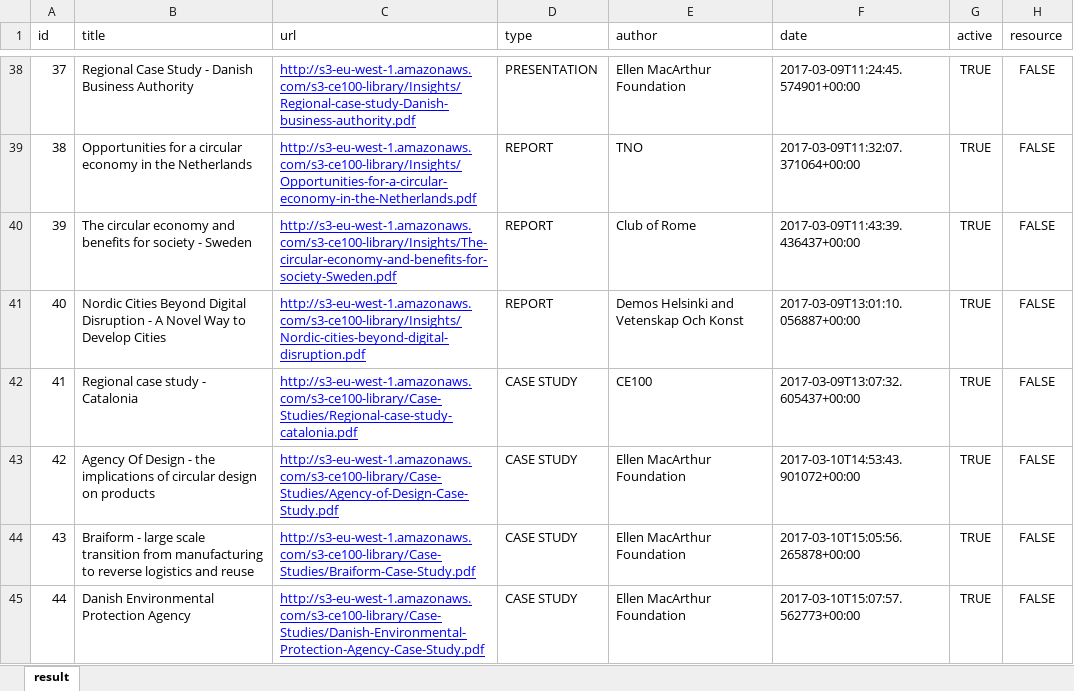
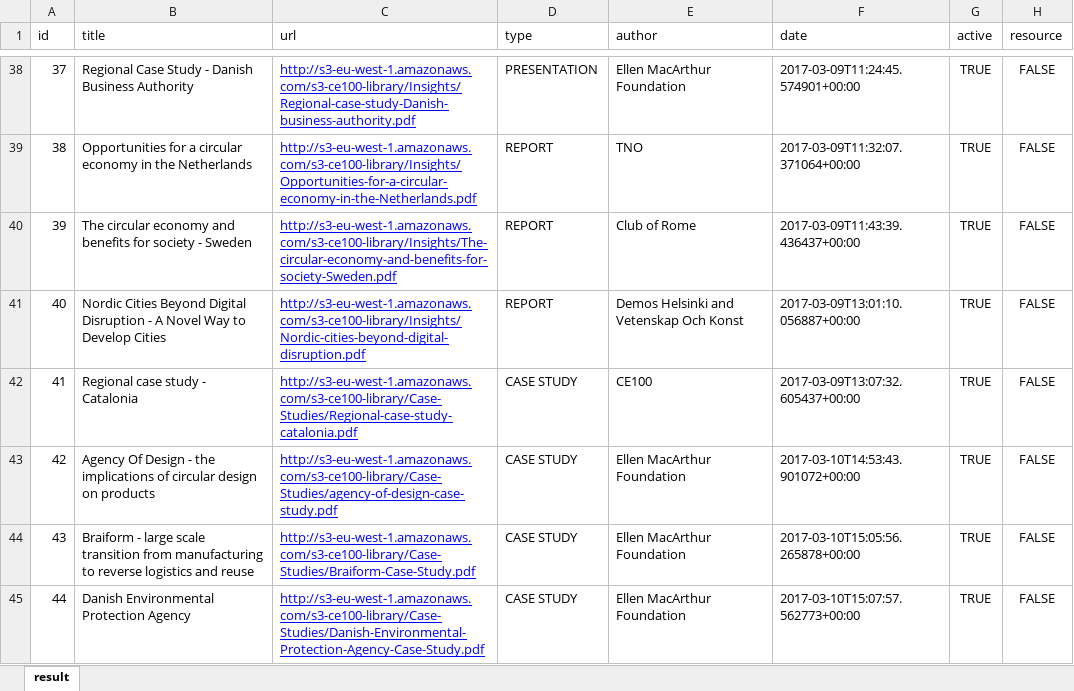
Before and after one commit to emfoundation/asset-manager, an Excel workbook: asset_manager/file_manager/scripts/ce100_migration/ce100_insight_list_2017_12_05.xlsx, sheet result, drawn as a sheet; only a part is shown, gaps mark what is left out; values as stored, in another font and other column widths than the file's, no borders; the diff names each change by its address in the sheet, - before the commit and + after, or states it on an @@ line.

```diff
--- a/asset_manager/file_manager/scripts/ce100_migration/ce100_insight_list_2017_12_05.xlsx (sheet result)
+++ b/asset_manager/file_manager/scripts/ce100_migration/ce100_insight_list_2017_12_05.xlsx (sheet result)
-C43 (url): http://s3-eu-west-1.amazonaws.com/s3-ce100-library/Case-Studies/Agency-of-Design-Case-Study.pdf
+C43 (url): http://s3-eu-west-1.amazonaws.com/s3-ce100-library/Case-Studies/agency-of-design-case-study.pdf
```
Also changed, not shown: 1 other file.
